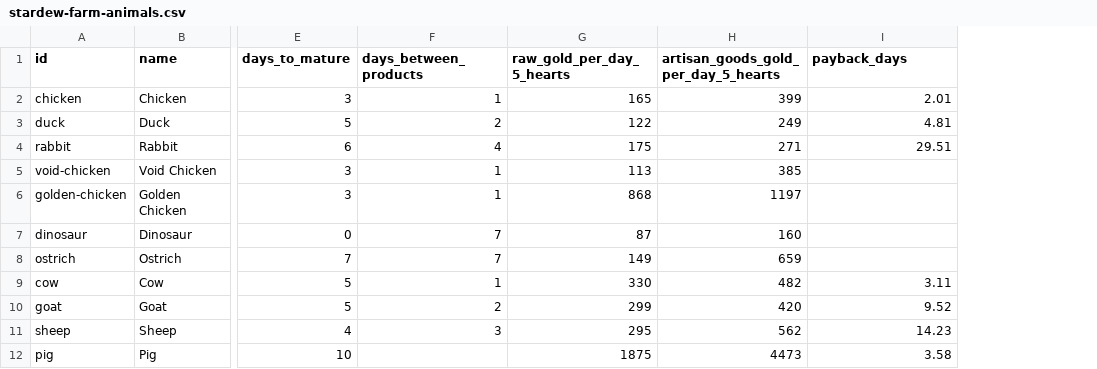
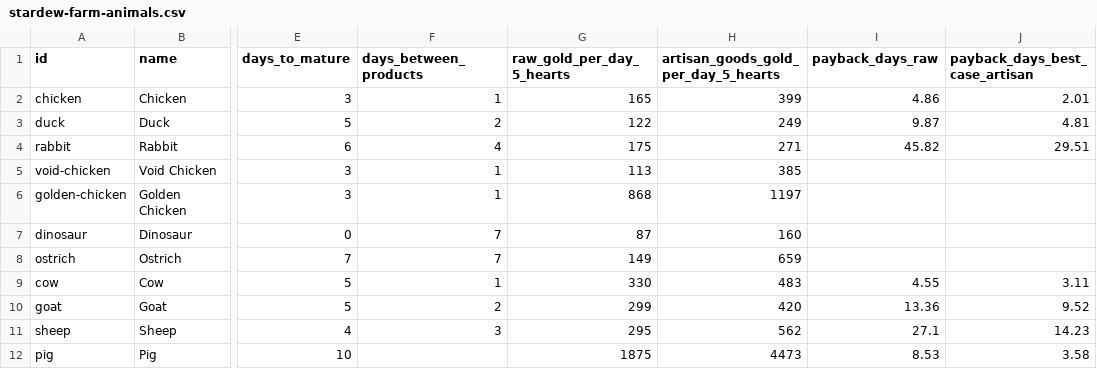
Before and after one commit to 6977980-hash/stardew-valley, a CSV file: assets/data/stardew-farm-animals.csv, drawn as a sheet; only a part is shown, gaps mark what is left out; addresses are those after the commit; the diff names each change by its address in the sheet, - before the commit and + after, or states it on an @@ line.

```diff
--- a/assets/data/stardew-farm-animals.csv
+++ b/assets/data/stardew-farm-animals.csv
+column I (payback_days_raw), rows 2-12: 4.86 | 9.87 | 45.82 |  |  |  |  | 4.55 | 13.36 | 27.1 | 8.53
-J1: payback_days
+J1: payback_days_best_case_artisan
-H9: 482
+H9: 483
```
Also changed, not shown: 24 other files.
